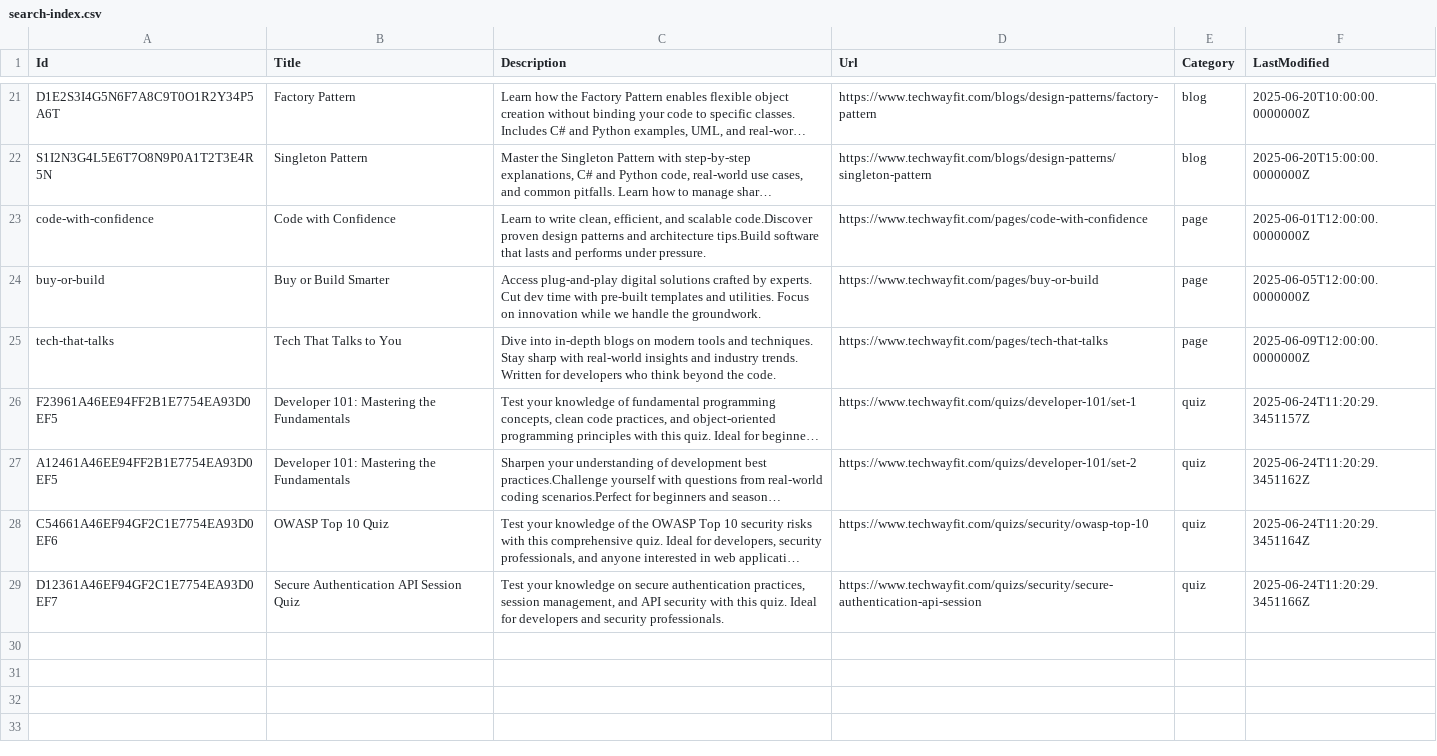
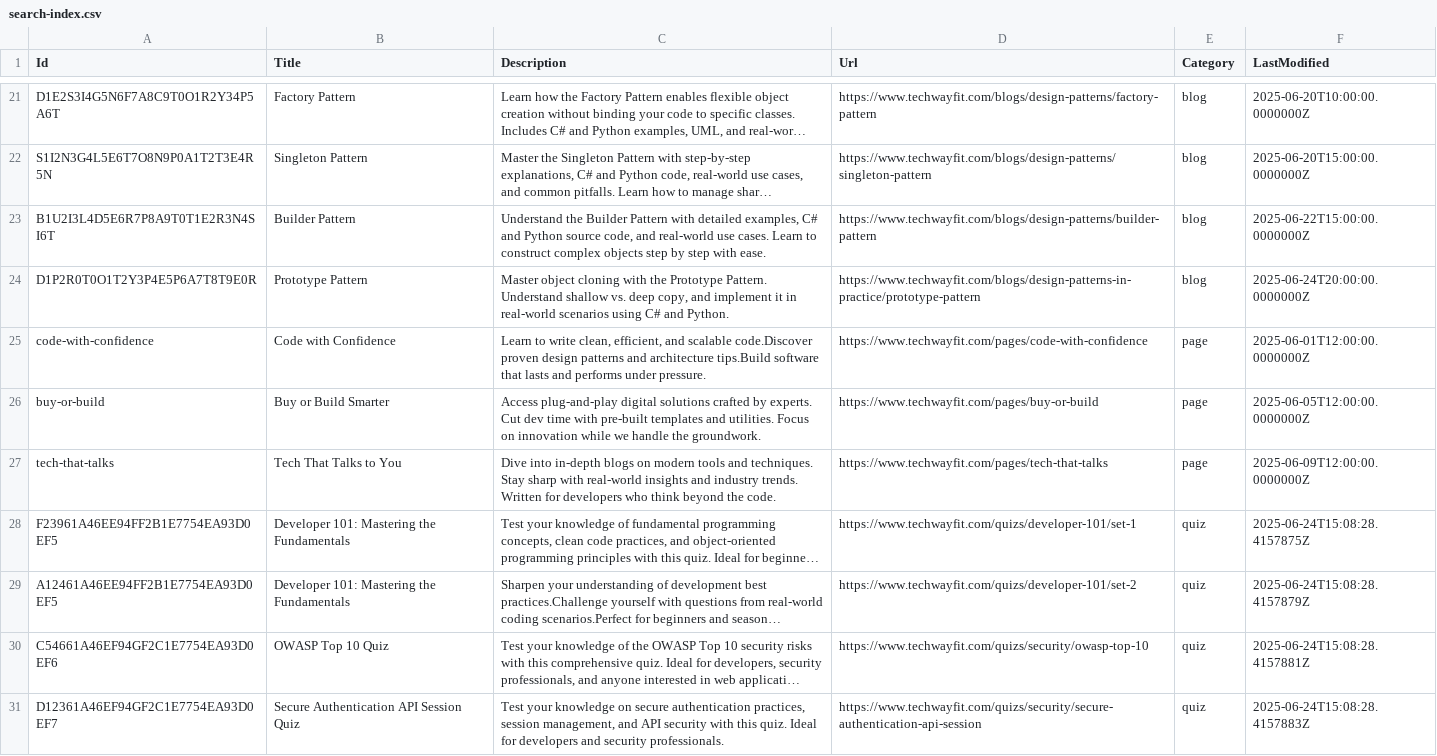
Before and after one commit to mknayak/two-web-static, a CSV file: search-index.csv, drawn as a sheet; only a part is shown, gaps mark what is left out; long unchanged cells end in …; addresses are those after the commit; the diff names each change by its address in the sheet, - before the commit and + after, or states it on an @@ line.

```diff
--- a/search-index.csv
+++ b/search-index.csv
+row 23: B1U2I3L4D5E6R7P8A9T0T1E2R3N4SI6T | Builder Pattern | Understand the Builder Pattern with detailed examples, C# and Python source code, and real-world use cases. Learn to construct complex objects step by step with ease. | https://www.techwayfit.com/blogs/design-patterns/builder-pattern | blog | 2025-06-22T15:00:00.0000000Z
+row 24: D1P2R0T0O1T2Y3P4E5P6A7T8T9E0R | Prototype Pattern | Master object cloning with the Prototype Pattern. Understand shallow vs. deep copy, and implement it in real-world scenarios using C# and Python. | https://www.techwayfit.com/blogs/design-patterns-in-practice/prototype-pattern | blog | 2025-06-24T20:00:00.0000000Z
-F28 (LastModified): 2025-06-24T11:20:29.3451157Z
+F28 (LastModified): 2025-06-24T15:08:28.4157875Z
-F29 (LastModified): 2025-06-24T11:20:29.3451162Z
+F29 (LastModified): 2025-06-24T15:08:28.4157879Z
-F30 (LastModified): 2025-06-24T11:20:29.3451164Z
+F30 (LastModified): 2025-06-24T15:08:28.4157881Z
-F31 (LastModified): 2025-06-24T11:20:29.3451166Z
+F31 (LastModified): 2025-06-24T15:08:28.4157883Z
```
Also changed, not shown: 10 other files.
